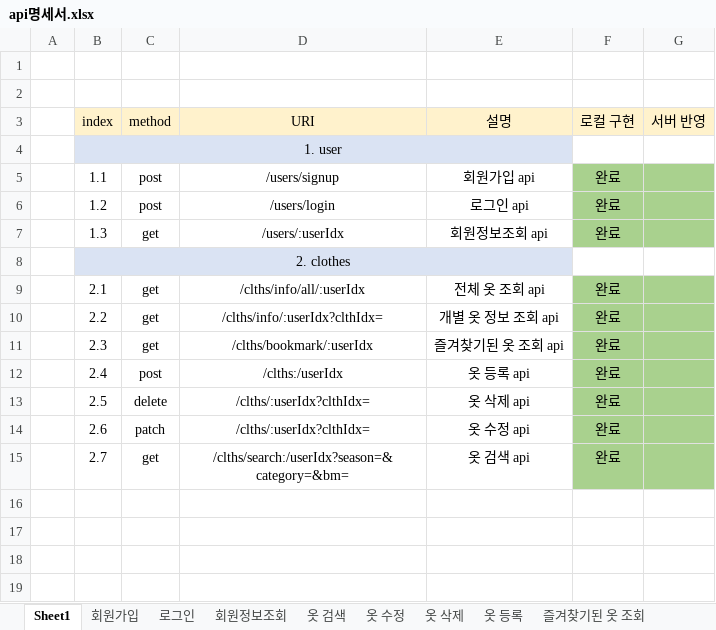
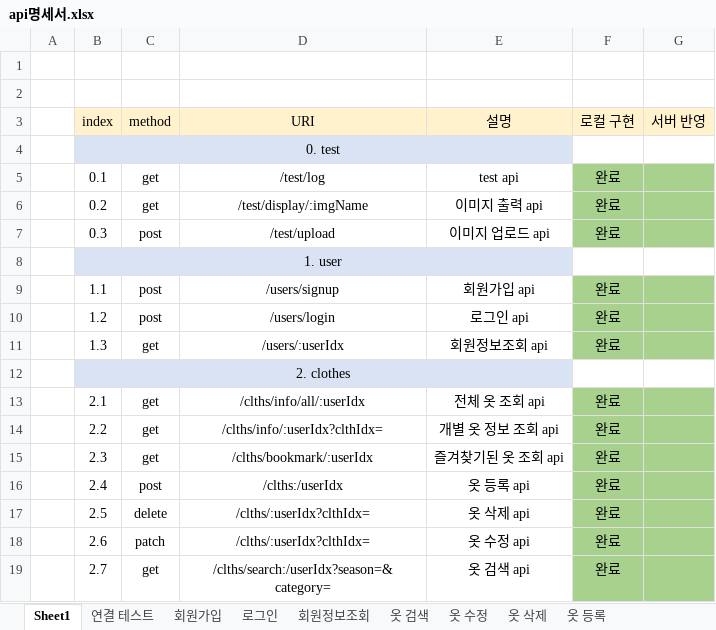
Before and after one commit to choign3123/SE_7, an Excel workbook: server/api명세서.xlsx, sheet Sheet1, drawn as a sheet; values as stored, in another font and other column widths than the file's, no borders; addresses are those after the commit; the diff names each change by its address in the sheet, - before the commit and + after, or states it on an @@ line.

```diff
--- a/server/api명세서.xlsx (sheet Sheet1)
+++ b/server/api명세서.xlsx (sheet Sheet1)
+sheet tab: 연결 테스트
+row 4:  | 0. test
+row 5:  | 0.1 | get | /test/log | test api | 완료
+row 6:  | 0.2 | get | /test/display/:imgName | 이미지 출력 api | 완료
+row 7:  | 0.3 | post | /test/upload | 이미지 업로드 api | 완료
-D19 (URI): /clths/search:/userIdx?season=&category=&bm=
+D19 (URI): /clths/search:/userIdx?season=&category=
```
Also changed, not shown: sheet 옷 검색, 21 other files.
